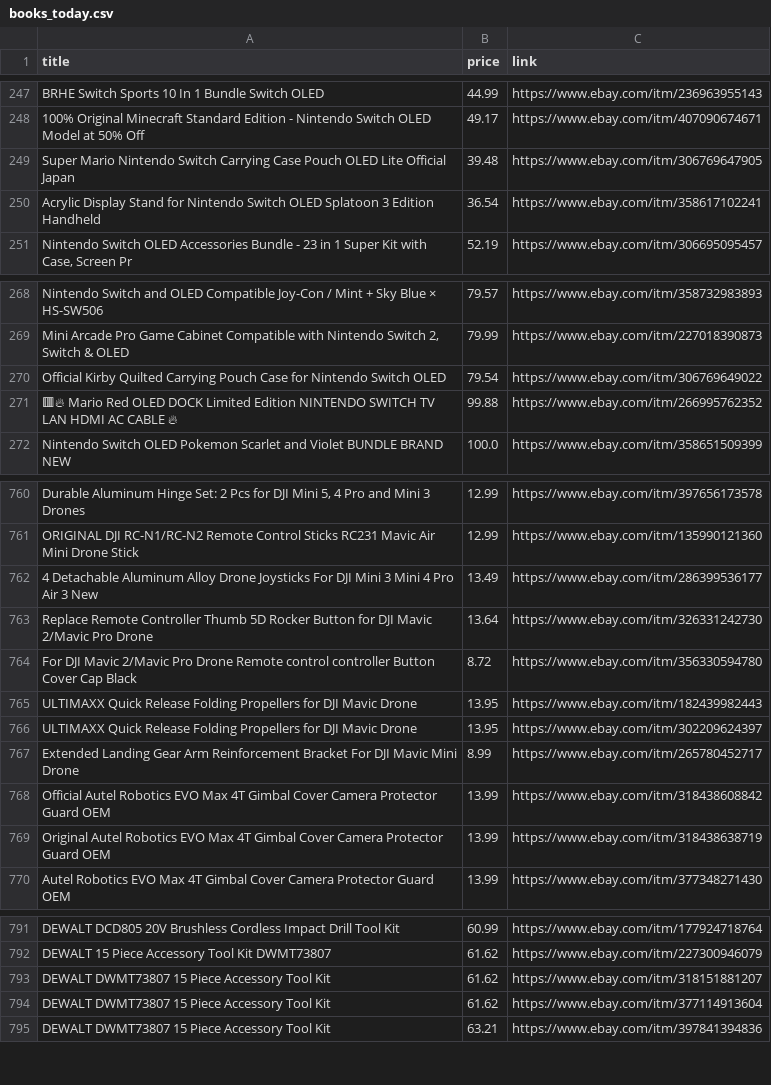
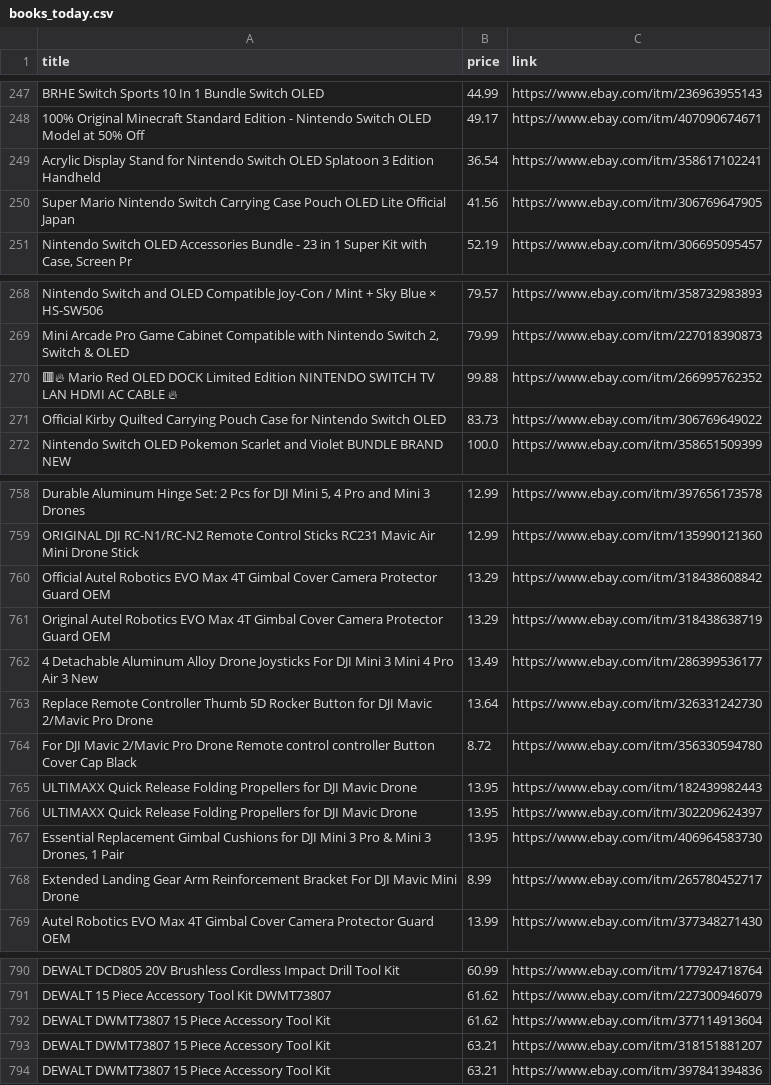
Before and after one commit to dealkly/deal-alerts, a CSV file: books_today.csv, drawn as a sheet; only a part is shown, gaps mark what is left out; removed rows and columns are numbered as before the commit, all else as after; the diff covers the shown part only; the diff names each change by its address in the sheet, - before the commit and + after, or states it on an @@ line.

```diff
--- a/books_today.csv
+++ b/books_today.csv
-row 249: Super Mario Nintendo Switch Carrying Case Pouch OLED Lite Official Japan | 39.48 | https://www.ebay.com/itm/306769647905
+row 250: Super Mario Nintendo Switch Carrying Case Pouch OLED Lite Official Japan | 41.56 | https://www.ebay.com/itm/306769647905
-row 270: Official Kirby Quilted Carrying Pouch Case for Nintendo Switch OLED | 79.54 | https://www.ebay.com/itm/306769649022
+row 271: Official Kirby Quilted Carrying Pouch Case for Nintendo Switch OLED | 83.73 | https://www.ebay.com/itm/306769649022
+row 760: Official Autel Robotics EVO Max 4T Gimbal Cover Camera Protector Guard OEM | 13.29 | https://www.ebay.com/itm/318438608842
+row 761: Original Autel Robotics EVO Max 4T Gimbal Cover Camera Protector Guard OEM | 13.29 | https://www.ebay.com/itm/318438638719
+row 767: Essential Replacement Gimbal Cushions for DJI Mini 3 Pro & Mini 3 Drones, 1 Pair | 13.95 | https://www.ebay.com/itm/406964583730
-row 768: Official Autel Robotics EVO Max 4T Gimbal Cover Camera Protector Guard OEM | 13.99 | https://www.ebay.com/itm/318438608842
-row 769: Original Autel Robotics EVO Max 4T Gimbal Cover Camera Protector Guard OEM | 13.99 | https://www.ebay.com/itm/318438638719
-row 793: DEWALT DWMT73807 15 Piece Accessory Tool Kit | 61.62 | https://www.ebay.com/itm/318151881207
+row 793: DEWALT DWMT73807 15 Piece Accessory Tool Kit | 63.21 | https://www.ebay.com/itm/318151881207
```
Also changed, not shown: 5 added rows, 7 removed rows, 34 moved rows and 1 edited cell elsewhere in this file.
